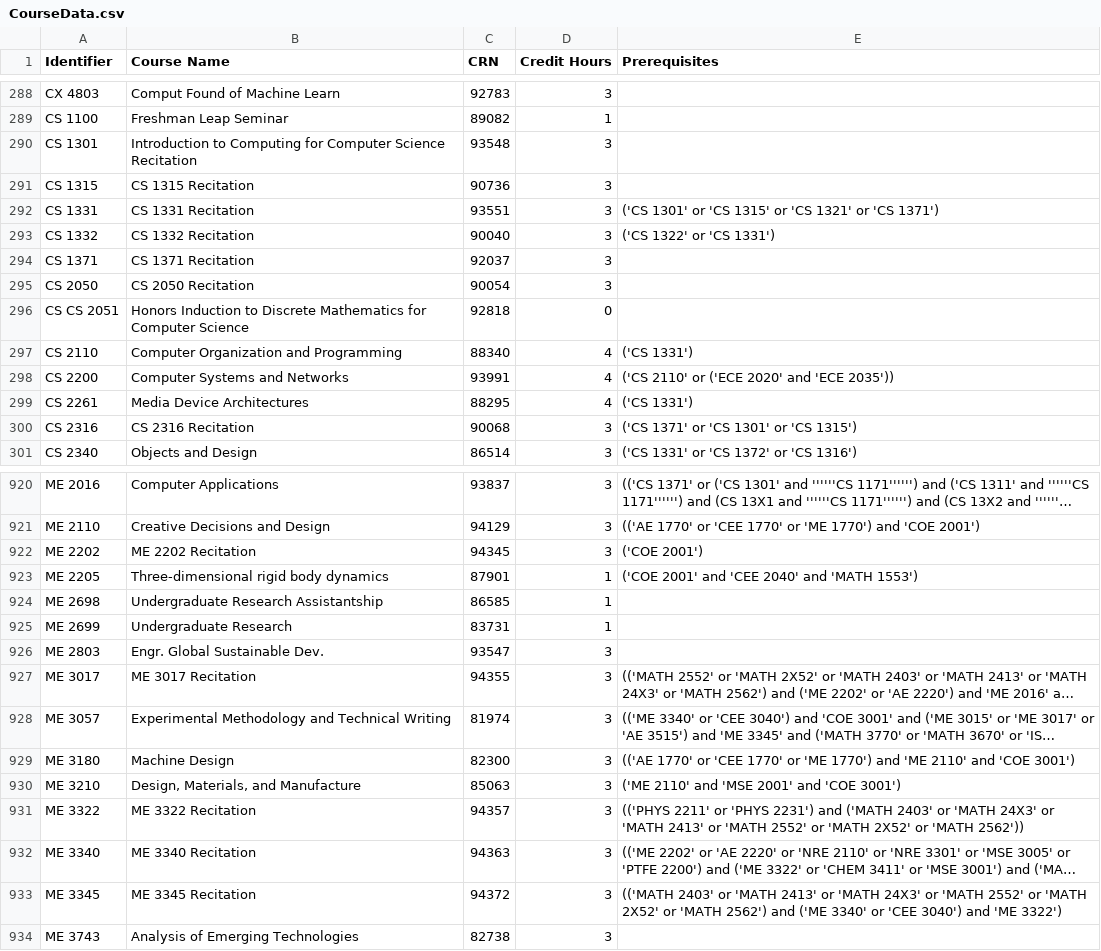
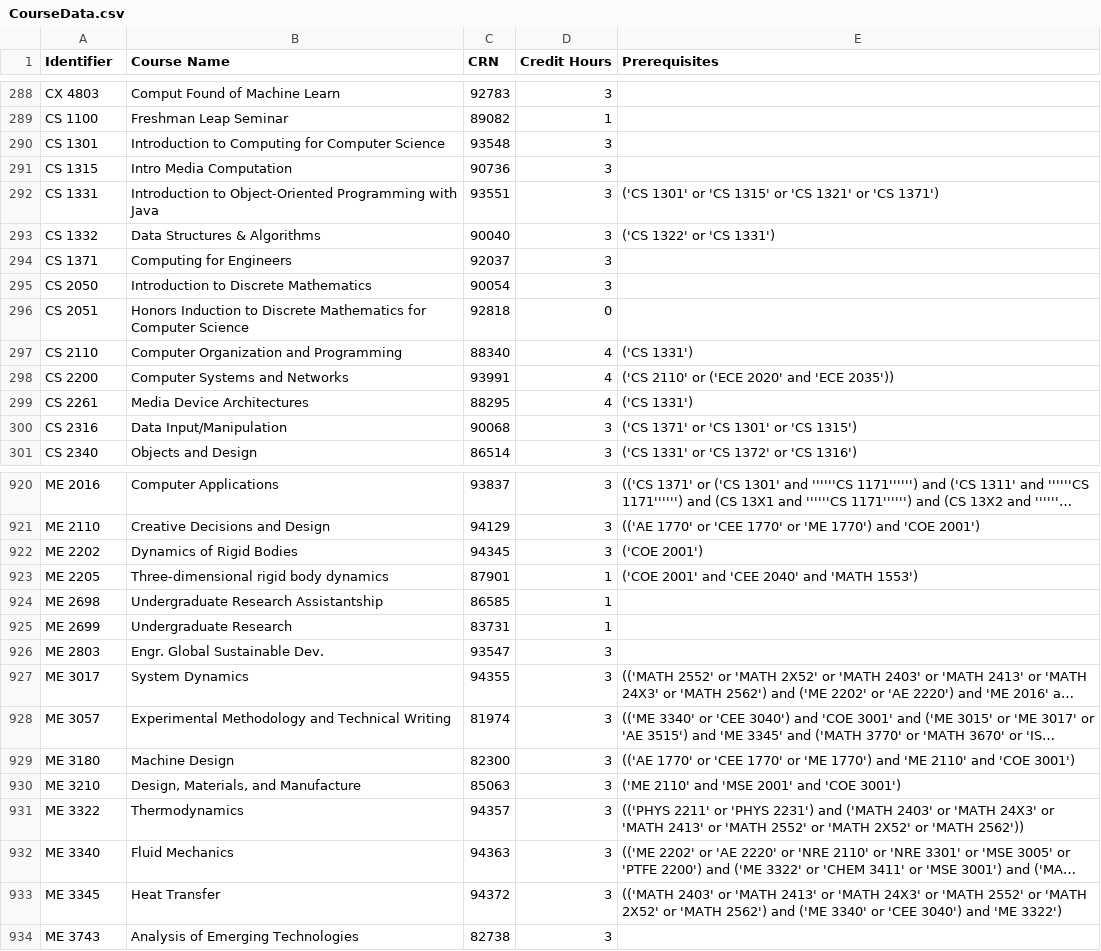
Before and after one commit to natepetersen03/GT-4YR-Planner, a CSV file: Backend/CourseData.csv, drawn as a sheet; only a part is shown, gaps mark what is left out; long unchanged cells end in …; the diff covers the shown part only; the diff names each change by its address in the sheet, - before the commit and + after, or states it on an @@ line.

Commit message:
Basic flask/React config done, cleaned data.

```diff
--- a/Backend/CourseData.csv
+++ b/Backend/CourseData.csv
-B290 (Course Name): …Computer Science Recitation
+B290 (Course Name): …Computer Science
-B291 (Course Name): CS 1315 Recitation
+B291 (Course Name): Intro Media Computation
-B292 (Course Name): CS 1331 Recitation
+B292 (Course Name): Introduction to Object-Oriented Programming with Java
-B293 (Course Name): CS 1332 Recitation
+B293 (Course Name): Data Structures & Algorithms
-B294 (Course Name): CS 1371 Recitation
+B294 (Course Name): Computing for Engineers
-B295 (Course Name): CS 2050 Recitation
+B295 (Course Name): Introduction to Discrete Mathematics
-A296 (Identifier): CS CS 2051
+A296 (Identifier): CS 2051
-B300 (Course Name): CS 2316 Recitation
+B300 (Course Name): Data Input/Manipulation
-B922 (Course Name): ME 2202 Recitation
+B922 (Course Name): Dynamics of Rigid Bodies
-B927 (Course Name): ME 3017 Recitation
+B927 (Course Name): System Dynamics
-B931 (Course Name): ME 3322 Recitation
+B931 (Course Name): Thermodynamics
-B932 (Course Name): ME 3340 Recitation
+B932 (Course Name): Fluid Mechanics
-B933 (Course Name): ME 3345 Recitation
+B933 (Course Name): Heat Transfer
```
Also changed, not shown: 13 edited cells elsewhere in this file, 40 other files.
